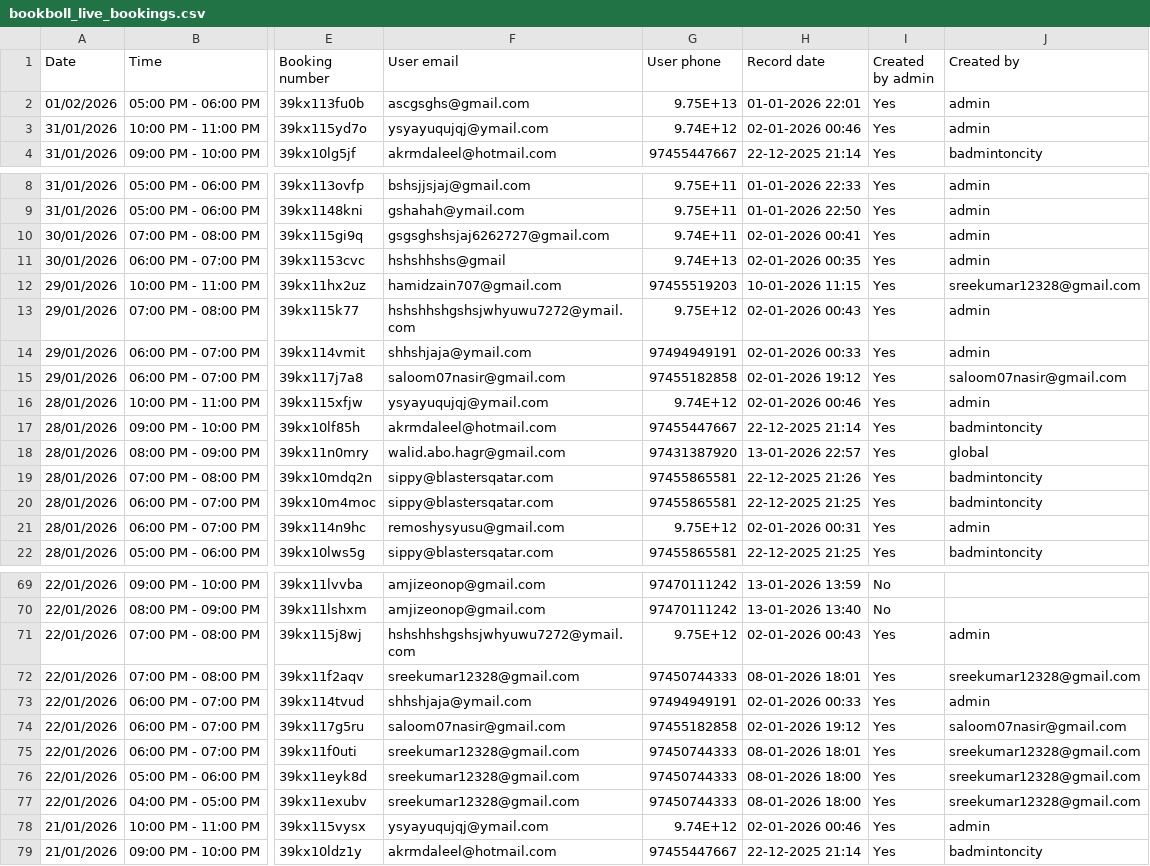
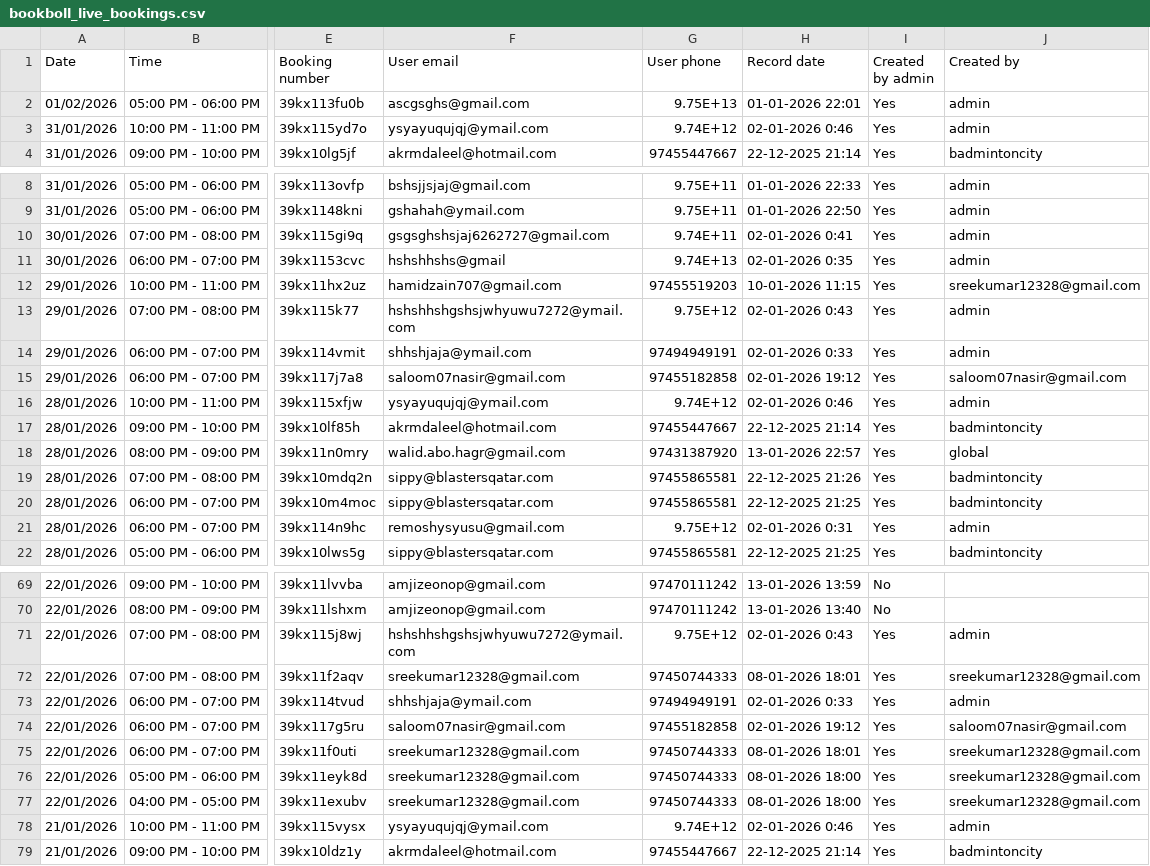
Before and after one commit to alamgir000009/bookboll-new-system-version-2, a CSV file: bookboll-BACKEND/public/bookboll_live_bookings.csv, drawn as a sheet; only a part is shown, gaps mark what is left out; the diff covers the shown part only; the diff names each change by its address in the sheet, - before the commit and + after, or states it on an @@ line.

```diff
--- a/bookboll-BACKEND/public/bookboll_live_bookings.csv
+++ b/bookboll-BACKEND/public/bookboll_live_bookings.csv
-H3 (Record date): 02-01-2026 00:46
+H3 (Record date): 02-01-2026 0:46
-H10 (Record date): 02-01-2026 00:41
+H10 (Record date): 02-01-2026 0:41
-H11 (Record date): 02-01-2026 00:35
+H11 (Record date): 02-01-2026 0:35
-H13 (Record date): 02-01-2026 00:43
+H13 (Record date): 02-01-2026 0:43
-H14 (Record date): 02-01-2026 00:33
+H14 (Record date): 02-01-2026 0:33
-H16 (Record date): 02-01-2026 00:46
+H16 (Record date): 02-01-2026 0:46
-H21 (Record date): 02-01-2026 00:31
+H21 (Record date): 02-01-2026 0:31
-H71 (Record date): 02-01-2026 00:43
+H71 (Record date): 02-01-2026 0:43
-H73 (Record date): 02-01-2026 00:33
+H73 (Record date): 02-01-2026 0:33
-H78 (Record date): 02-01-2026 00:46
+H78 (Record date): 02-01-2026 0:46
```
Also changed, not shown: 28 edited cells elsewhere in this file.
